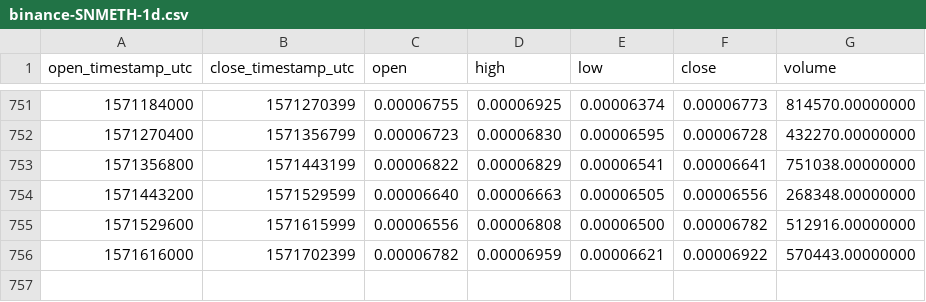
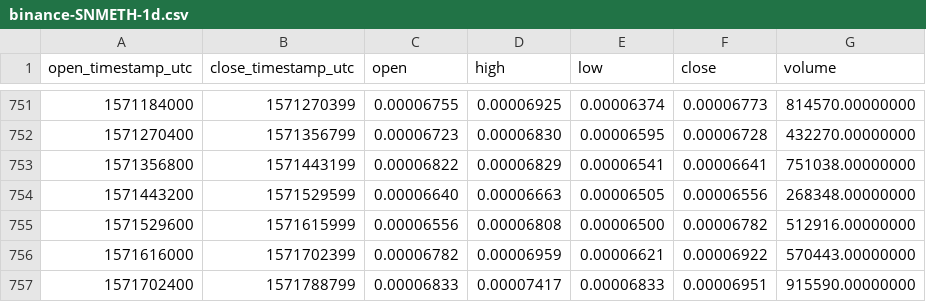
Before and after one commit to cryptobigbro/binance-SNMETH, a CSV file: binance-SNMETH-1d.csv, drawn as a sheet; only a part is shown, gaps mark what is left out.

Commit message:
Update OHLCV data.

```diff
--- a/binance-SNMETH-1d.csv
+++ b/binance-SNMETH-1d.csv
@@ -756 +756,2 @@ open_timestamp_utc,close_timestamp_utc,open,high,low,close,volume
 1571616000,1571702399,0.00006782,0.00006959,0.00006621,0.00006922,570443.00000000
+1571702400,1571788799,0.00006833,0.00007417,0.00006833,0.00006951,915590.00000000
```
Also changed, not shown: 1 other file.
